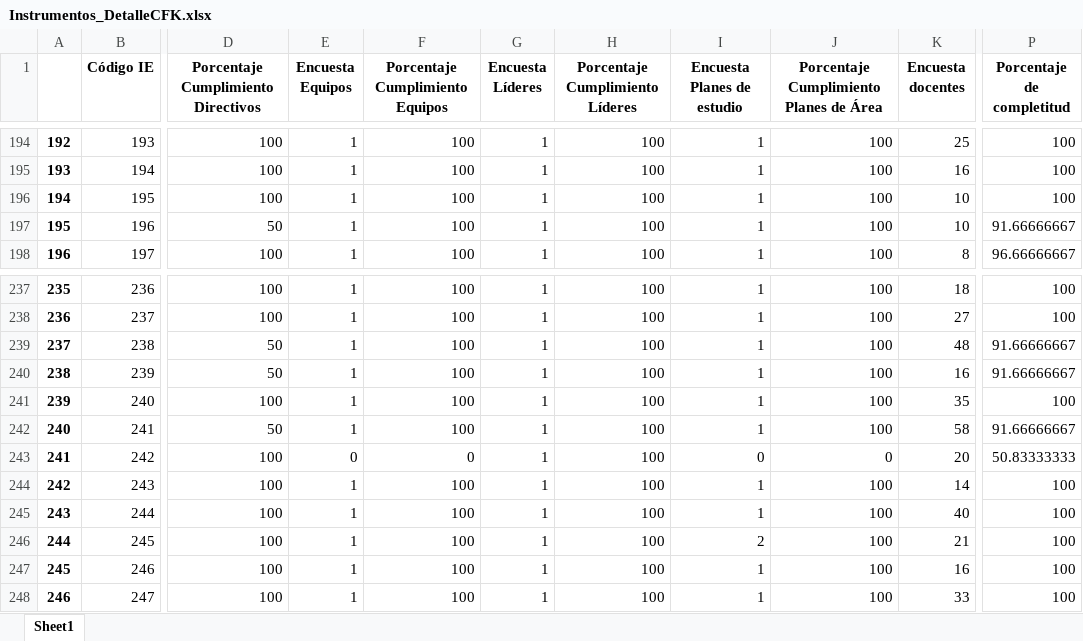
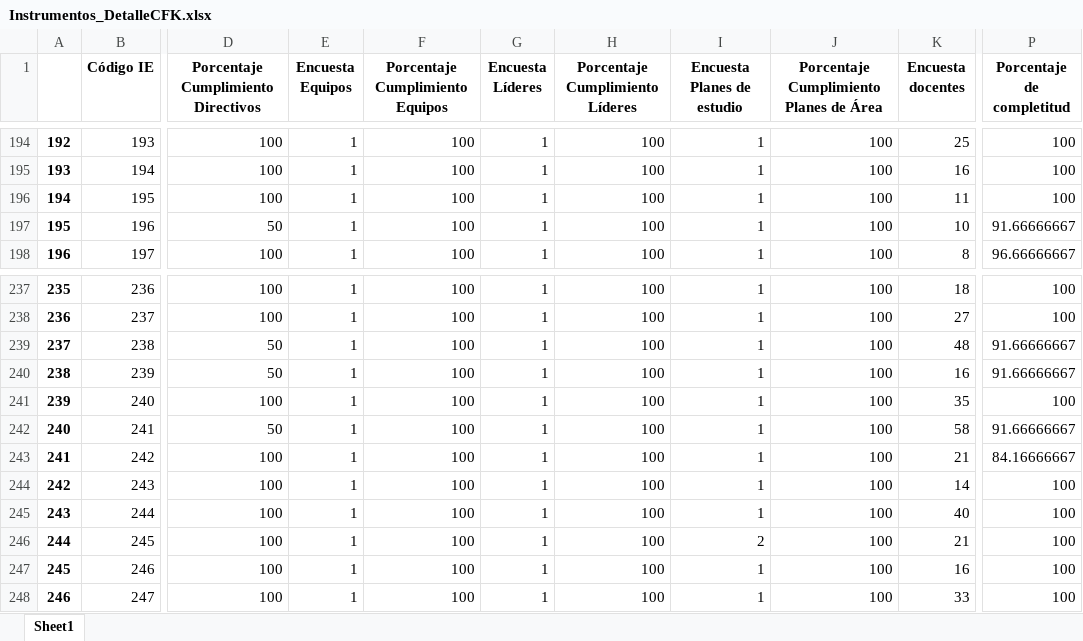
Before and after one commit to Grupo-Informatica-Educativa/CFK2022, an Excel workbook: data/descargables/Instrumentos_DetalleCFK.xlsx, sheet Sheet1, drawn as a sheet; only a part is shown, gaps mark what is left out; values as stored, in another font and other column widths than the file's, no borders; the diff names each change by its address in the sheet, - before the commit and + after, or states it on an @@ line.

```diff
--- a/data/descargables/Instrumentos_DetalleCFK.xlsx (sheet Sheet1)
+++ b/data/descargables/Instrumentos_DetalleCFK.xlsx (sheet Sheet1)
-K196 (Encuesta docentes): 10
+K196 (Encuesta docentes): 11
-E243 (Encuesta Equipos): 0
+E243 (Encuesta Equipos): 1
-F243 (Porcentaje Cumplimiento Equipos): 0
+F243 (Porcentaje Cumplimiento Equipos): 100
-I243 (Encuesta Planes de estudio): 0
+I243 (Encuesta Planes de estudio): 1
-J243: 0
+J243: 100
-K243 (Encuesta docentes): 20
+K243 (Encuesta docentes): 21
-P243 (Porcentaje de completitud): 50.83333333
+P243 (Porcentaje de completitud): 84.16666667
```
Also changed, not shown: data/descargables/DirectivosCFK.xlsx, data/descargables/InstrumentosCFK.xlsx, 14 other files.
